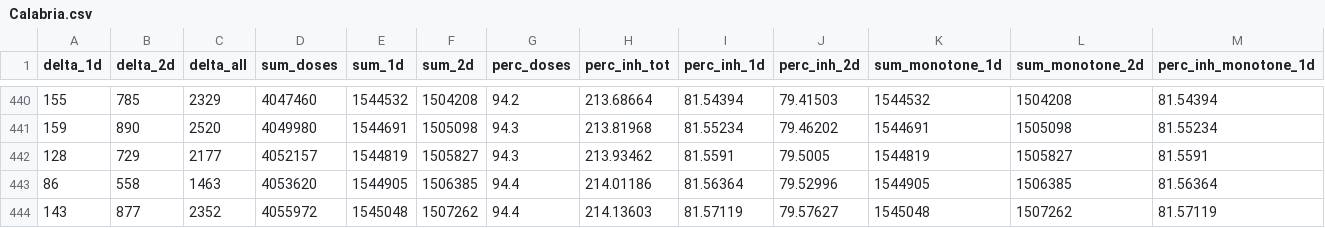
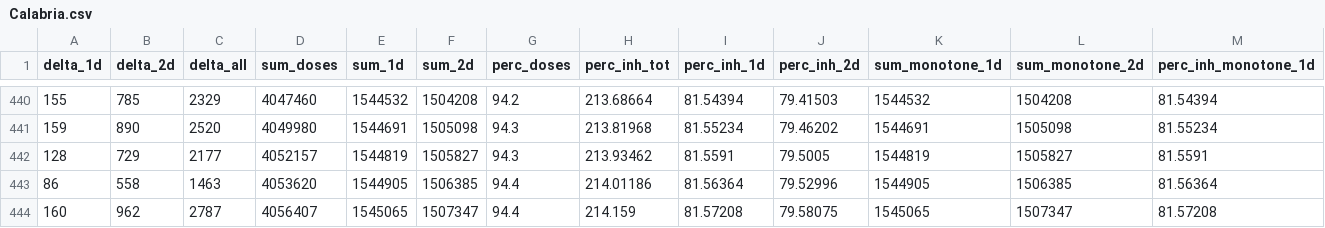
Before and after one commit to jrkager/covid-vaccinations-italy, a CSV file: vacc-history/Calabria.csv, drawn as a sheet; only a part is shown, gaps mark what is left out; removed rows and columns are numbered as before the commit, all else as after; rows hold the shown columns only; the diff names each change by its address in the sheet, - before the commit and + after, or states it on an @@ line.

```diff
--- a/vacc-history/Calabria.csv
+++ b/vacc-history/Calabria.csv
-row 444: 143 | 877 | 2352 | 4055972 | 1545048 | 1507262 | 94.4 | 214.13603 | 81.57119 | 79.57627 | 1545048 | 1507262 | 81.57119
+row 444: 160 | 962 | 2787 | 4056407 | 1545065 | 1507347 | 94.4 | 214.159 | 81.57208 | 79.58075 | 1545065 | 1507347 | 81.57208
```
Also changed, not shown: vacc-history/Basilicata.csv, vacc-history/Campania.csv, 19 other files.
